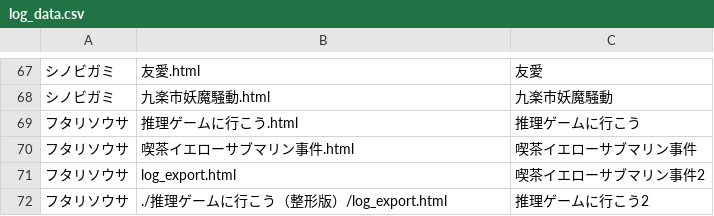
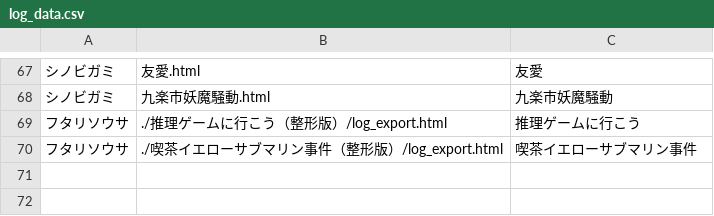
Before and after one commit to akaneyua/trpg_log, a CSV file: log_html/log_data.csv, drawn as a sheet; only a part is shown, gaps mark what is left out; removed rows and columns are numbered as before the commit, all else as after; the diff names each change by its address in the sheet, - before the commit and + after, or states it on an @@ line.

Commit message:
Add files via upload

```diff
--- a/log_html/log_data.csv
+++ b/log_html/log_data.csv
-row 69: フタリソウサ | 推理ゲームに行こう.html | 推理ゲームに行こう
-row 70: フタリソウサ | 喫茶イエローサブマリン事件.html | 喫茶イエローサブマリン事件
-row 71: フタリソウサ | log_export.html | 喫茶イエローサブマリン事件2
-C69: 推理ゲームに行こう2
+C69: 推理ゲームに行こう
+row 70: フタリソウサ | ./喫茶イエローサブマリン事件（整形版）/log_export.html | 喫茶イエローサブマリン事件
```
